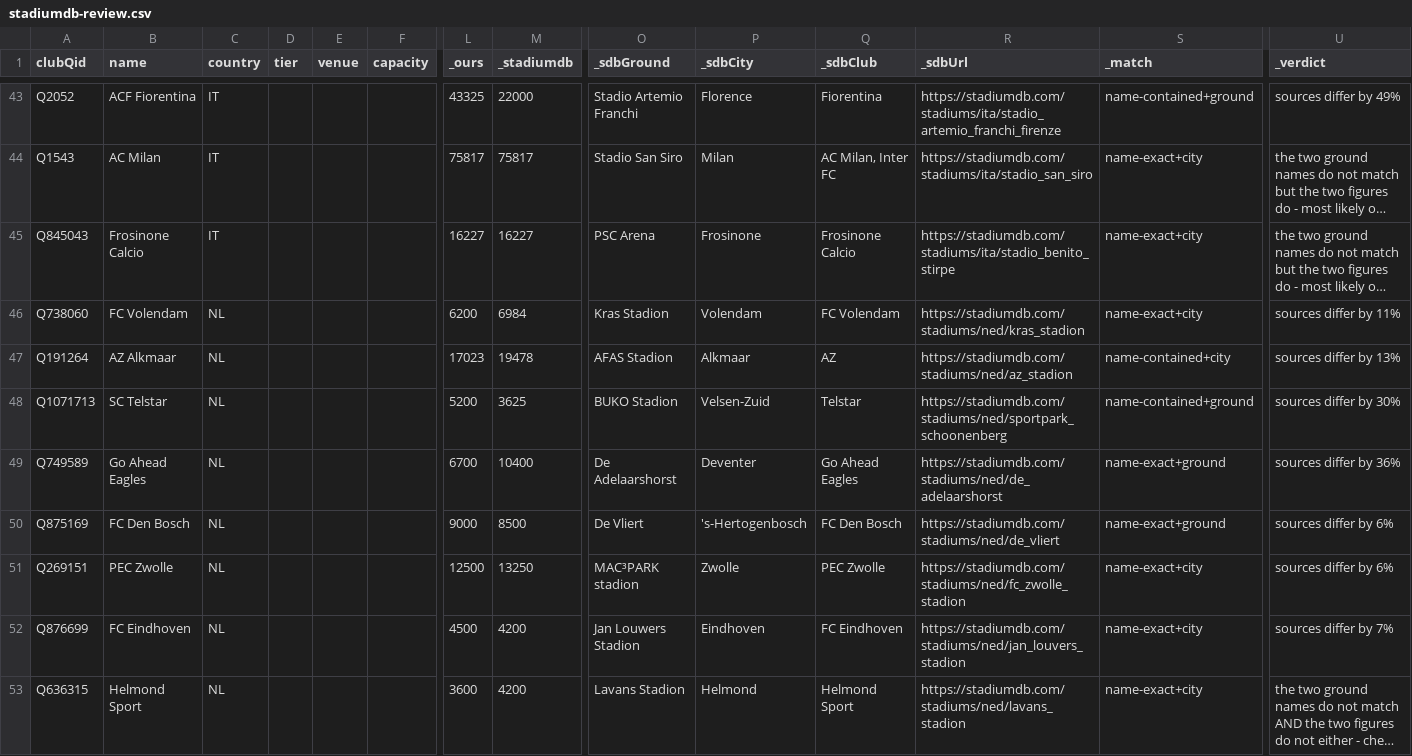
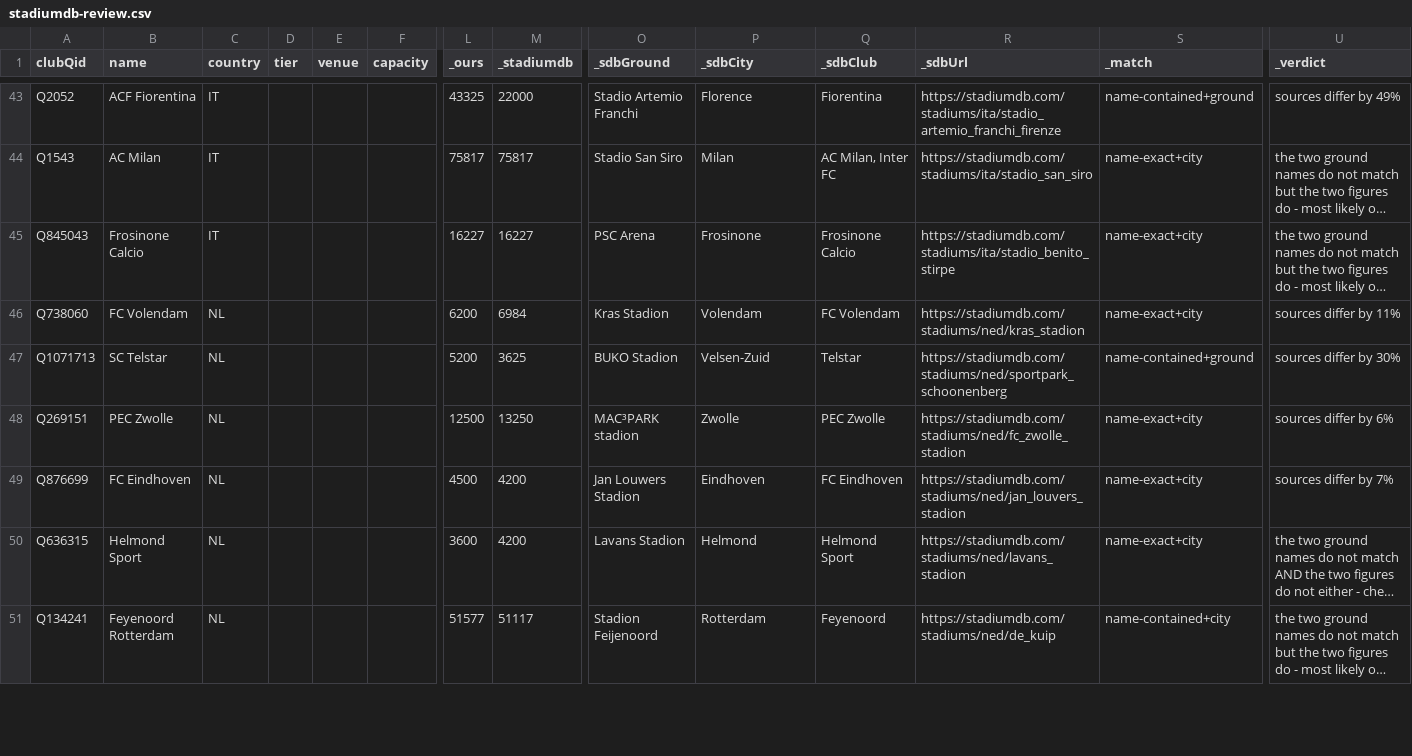
Before and after one commit to AlexGrozavul/Football, a CSV file: data/clubs/stadiumdb-review.csv, drawn as a sheet; only a part is shown, gaps mark what is left out; the shorter side is filled out with more unchanged rows; long unchanged cells end in …; removed rows and columns are numbered as before the commit, all else as after; rows hold the shown columns only; the diff covers the shown part only; the diff names each change by its address in the sheet, - before the commit and + after, or states it on an @@ line.

```diff
--- a/data/clubs/stadiumdb-review.csv
+++ b/data/clubs/stadiumdb-review.csv
-row 47: Q191264 | AZ Alkmaar | NL |  |  |  | 17023 | 19478 | AFAS Stadion | Alkmaar | AZ | https://stadiumdb.com/stadiums/ned/az_stadion | name-contained+city | sources differ by 13%
-row 49: Q749589 | Go Ahead Eagles | NL |  |  |  | 6700 | 10400 | De Adelaarshorst | Deventer | Go Ahead Eagles | https://stadiumdb.com/stadiums/ned/de_adelaarshorst | name-exact+ground | sources differ by 36%
-row 50: Q875169 | FC Den Bosch | NL |  |  |  | 9000 | 8500 | De Vliert | 's-Hertogenbosch | FC Den Bosch | https://stadiumdb.com/stadiums/ned/de_vliert | name-exact+ground | sources differ by 6%
```
Also changed, not shown: 1 added row and 1 removed row elsewhere in this file.
